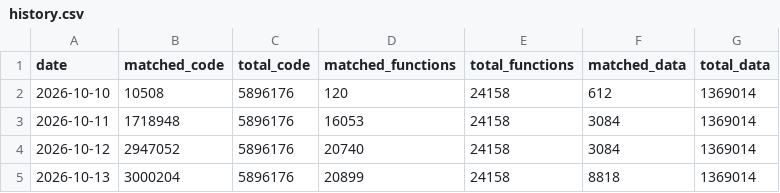
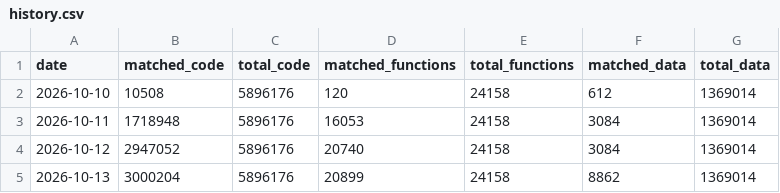
Before and after one commit to ptitty12/decompile_mvp_04, a CSV file: docs/progress/history.csv, drawn as a sheet.

Commit message:
docs: update progress card
50.88% of code matched as of 2026-10-13: 20,899 of 24,158 functions, 3,000,204 of 5,896,176 code bytes, 760 units with code.

Automated by tools/progress_bot.py from a build of 8da3689c78.

```diff
--- a/docs/progress/history.csv
+++ b/docs/progress/history.csv
@@ -4,2 +4,2 @@ date,matched_code,total_code,matched_functions,total_functions,matched_data,tota
 2026-10-12,2947052,5896176,20740,24158,3084,1369014
-2026-10-13,3000204,5896176,20899,24158,8818,1369014
+2026-10-13,3000204,5896176,20899,24158,8862,1369014
```
Also changed, not shown: 1 other file.
